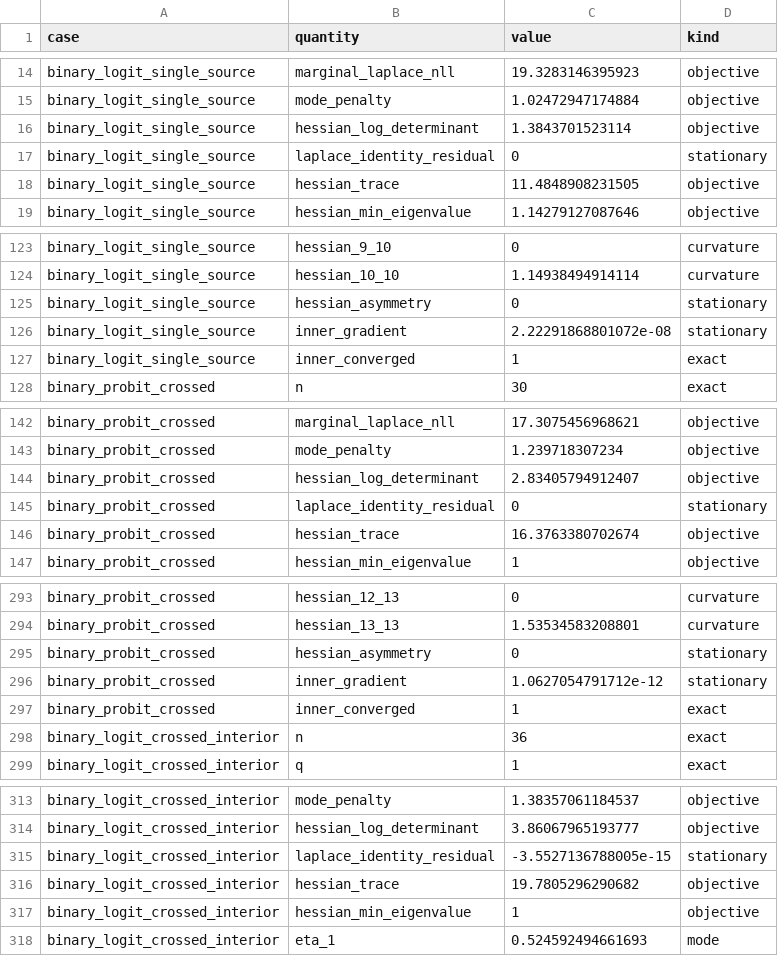
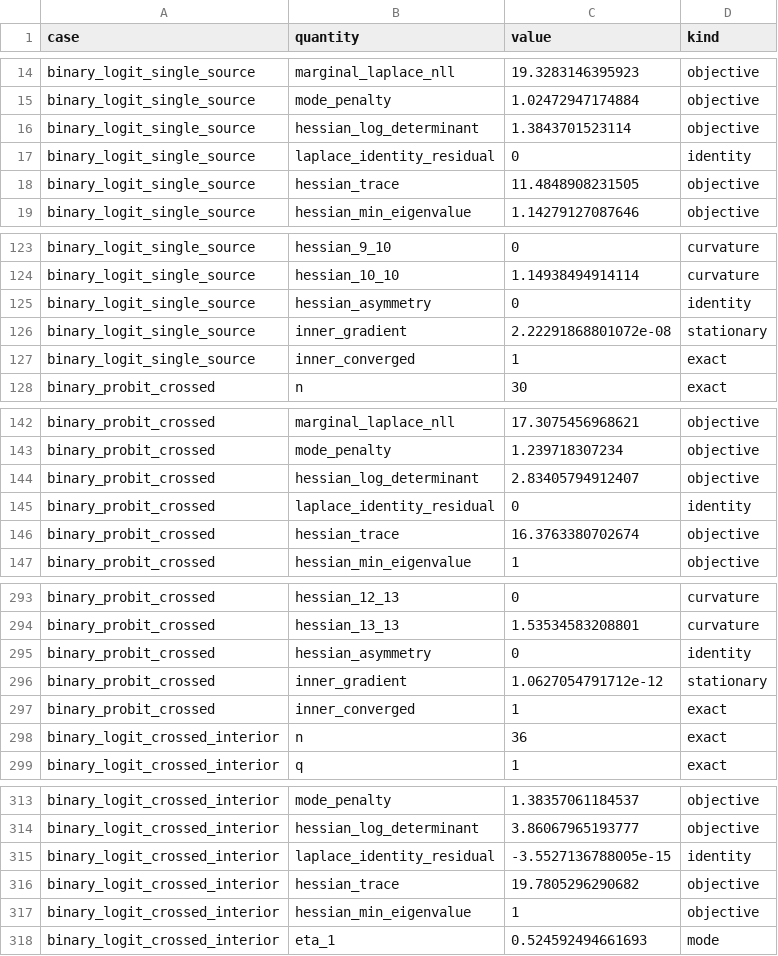
Before and after one commit to Veronica0206/Gtheory4LLM, a CSV file: validation-studies/discrete-sparse-reference/reference.csv, drawn as a sheet; only a part is shown, gaps mark what is left out; the diff covers the shown part only.

Commit message:
Separate algebraic identities from stationarity residuals
laplace_identity_residual and hessian_asymmetry were classified as
stationarity quantities and so inherited the mode-gradient allowance of 1e-6.
They are not stationarity residuals. They are algebraic identities that
reconstruct exactly up to rounding in the same sums the objective tolerance
already covers, and holding them at a tolerance five orders looser than they
need would let a real defect in the Laplace bookkeeping or in symmetry pass
unnoticed.

Give them their own kind at 1e-10, one order tighter than the objective
absolute tolerance it is derived from. Deliberately not tuned from the
observed values, which sit near 1e-15; a tolerance fitted to what was measured
is not a tolerance.

Also corrects a stale comment in cases.R that still claimed #14 cannot reach
these values. PROTOCOL.md already says the narrower and accurate thing: the
outer optimizer cannot, while the inner conditional-mode solver produces every
one of them.

```diff
--- a/validation-studies/discrete-sparse-reference/reference.csv
+++ b/validation-studies/discrete-sparse-reference/reference.csv
@@ -16,3 +16,3 @@ binary_logit_single_source,mode_penalty,1.02472947174884,objective
 binary_logit_single_source,hessian_log_determinant,1.3843701523114,objective
-binary_logit_single_source,laplace_identity_residual,0,stationary
+binary_logit_single_source,laplace_identity_residual,0,identity
 binary_logit_single_source,hessian_trace,11.4848908231505,objective
@@ -124,3 +124,3 @@ binary_logit_single_source,hessian_9_10,0,curvature
 binary_logit_single_source,hessian_10_10,1.14938494914114,curvature
-binary_logit_single_source,hessian_asymmetry,0,stationary
+binary_logit_single_source,hessian_asymmetry,0,identity
 binary_logit_single_source,inner_gradient,2.22291868801072e-08,stationary
@@ -144,3 +144,3 @@ binary_probit_crossed,mode_penalty,1.239718307234,objective
 binary_probit_crossed,hessian_log_determinant,2.83405794912407,objective
-binary_probit_crossed,laplace_identity_residual,0,stationary
+binary_probit_crossed,laplace_identity_residual,0,identity
 binary_probit_crossed,hessian_trace,16.3763380702674,objective
@@ -294,3 +294,3 @@ binary_probit_crossed,hessian_12_13,0,curvature
 binary_probit_crossed,hessian_13_13,1.53534583208801,curvature
-binary_probit_crossed,hessian_asymmetry,0,stationary
+binary_probit_crossed,hessian_asymmetry,0,identity
 binary_probit_crossed,inner_gradient,1.0627054791712e-12,stationary
@@ -314,3 +314,3 @@ binary_logit_crossed_interior,mode_penalty,1.38357061184537,objective
 binary_logit_crossed_interior,hessian_log_determinant,3.86067965193777,objective
-binary_logit_crossed_interior,laplace_identity_residual,-3.5527136788005e-15,stationary
+binary_logit_crossed_interior,laplace_identity_residual,-3.5527136788005e-15,identity
 binary_logit_crossed_interior,hessian_trace,19.7805296290682,objective
```
Also changed, not shown: 11 edited cells elsewhere in this file, validation-studies/discrete-sparse-reference/source-hashes.csv, 3 other files.
